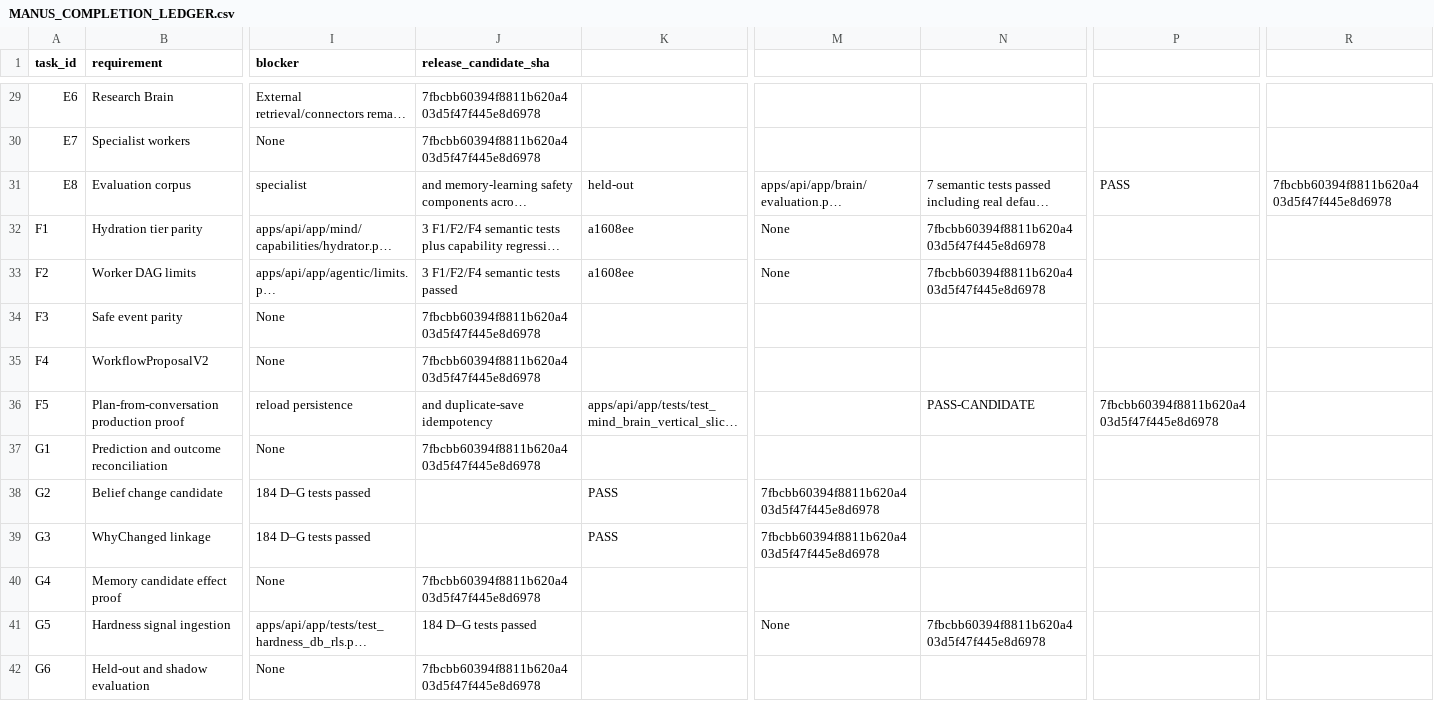
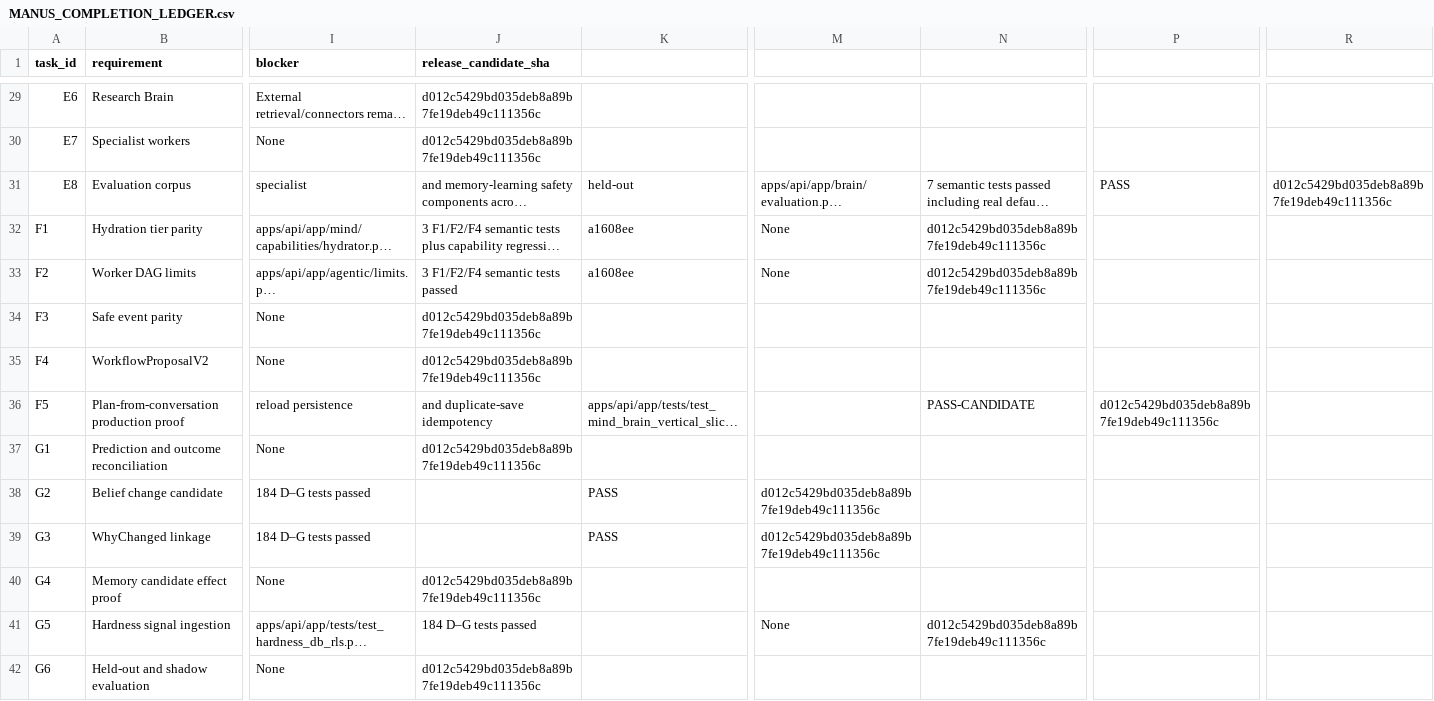
Before and after one commit to am-selenephos/NUR---Latest, a CSV file: docs/completion/MANUS_COMPLETION_LEDGER.csv, drawn as a sheet; only a part is shown, gaps mark what is left out; long unchanged cells end in …; the diff covers the shown part only; the diff names each change by its address in the sheet, - before the commit and + after, or states it on an @@ line.

Commit message:
docs(completion): bind evidence to corrected candidate

```diff
--- a/docs/completion/MANUS_COMPLETION_LEDGER.csv
+++ b/docs/completion/MANUS_COMPLETION_LEDGER.csv
-J29:J30 (release_candidate_sha): 7fbcbb60394f8811b620a403d5f47f445e8d6978
+J29:J30 (release_candidate_sha): d012c5429bd035deb8a89b7fe19deb49c111356c
-R31: 7fbcbb60394f8811b620a403d5f47f445e8d6978
+R31: d012c5429bd035deb8a89b7fe19deb49c111356c
-N32:N33: 7fbcbb60394f8811b620a403d5f47f445e8d6978
+N32:N33: d012c5429bd035deb8a89b7fe19deb49c111356c
-J34:J35 (release_candidate_sha): 7fbcbb60394f8811b620a403d5f47f445e8d6978
+J34:J35 (release_candidate_sha): d012c5429bd035deb8a89b7fe19deb49c111356c
-P36: 7fbcbb60394f8811b620a403d5f47f445e8d6978
+P36: d012c5429bd035deb8a89b7fe19deb49c111356c
-J37 (release_candidate_sha): 7fbcbb60394f8811b620a403d5f47f445e8d6978
+J37 (release_candidate_sha): d012c5429bd035deb8a89b7fe19deb49c111356c
-M38:M39: 7fbcbb60394f8811b620a403d5f47f445e8d6978
+M38:M39: d012c5429bd035deb8a89b7fe19deb49c111356c
-J40 (release_candidate_sha): 7fbcbb60394f8811b620a403d5f47f445e8d6978
+J40 (release_candidate_sha): d012c5429bd035deb8a89b7fe19deb49c111356c
-N41: 7fbcbb60394f8811b620a403d5f47f445e8d6978
+N41: d012c5429bd035deb8a89b7fe19deb49c111356c
-J42 (release_candidate_sha): 7fbcbb60394f8811b620a403d5f47f445e8d6978
+J42 (release_candidate_sha): d012c5429bd035deb8a89b7fe19deb49c111356c
```
Also changed, not shown: 84 edited cells elsewhere in this file, 4 other files.
